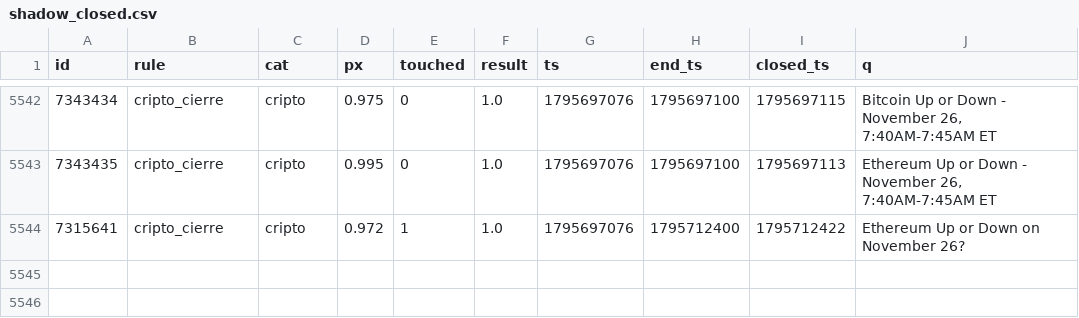
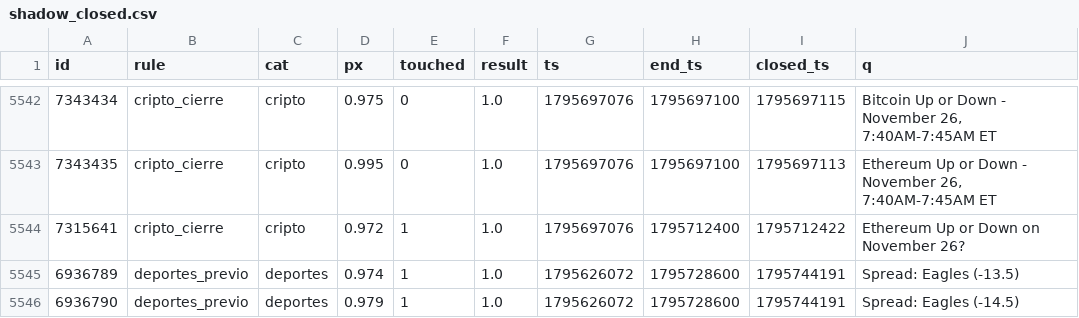
Before and after one commit to changelcerdajr-svg/changelpina, a CSV file: sweeper/data/paper/shadow_closed.csv, drawn as a sheet; only a part is shown, gaps mark what is left out; the diff names each change by its address in the sheet, - before the commit and + after, or states it on an @@ line.

```diff
--- a/sweeper/data/paper/shadow_closed.csv
+++ b/sweeper/data/paper/shadow_closed.csv
+row 5545: 6936789 | deportes_previo | deportes | 0.974 | 1 | 1.0 | 1795626072 | 1795728600 | 1795744191 | Spread: Eagles (-13.5)
+row 5546: 6936790 | deportes_previo | deportes | 0.979 | 1 | 1.0 | 1795626072 | 1795728600 | 1795744191 | Spread: Eagles (-14.5)
```
Also changed, not shown: 8 other files.
